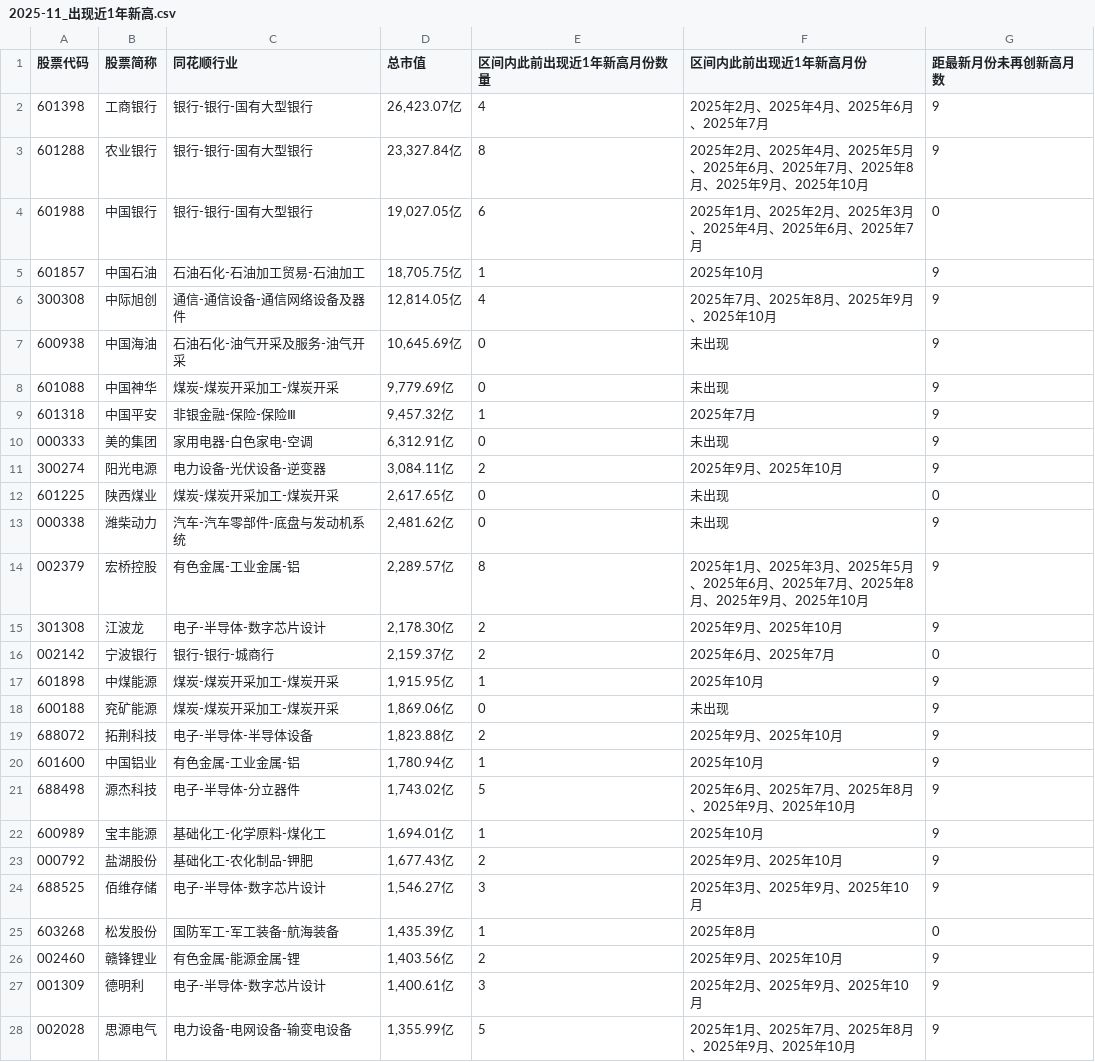
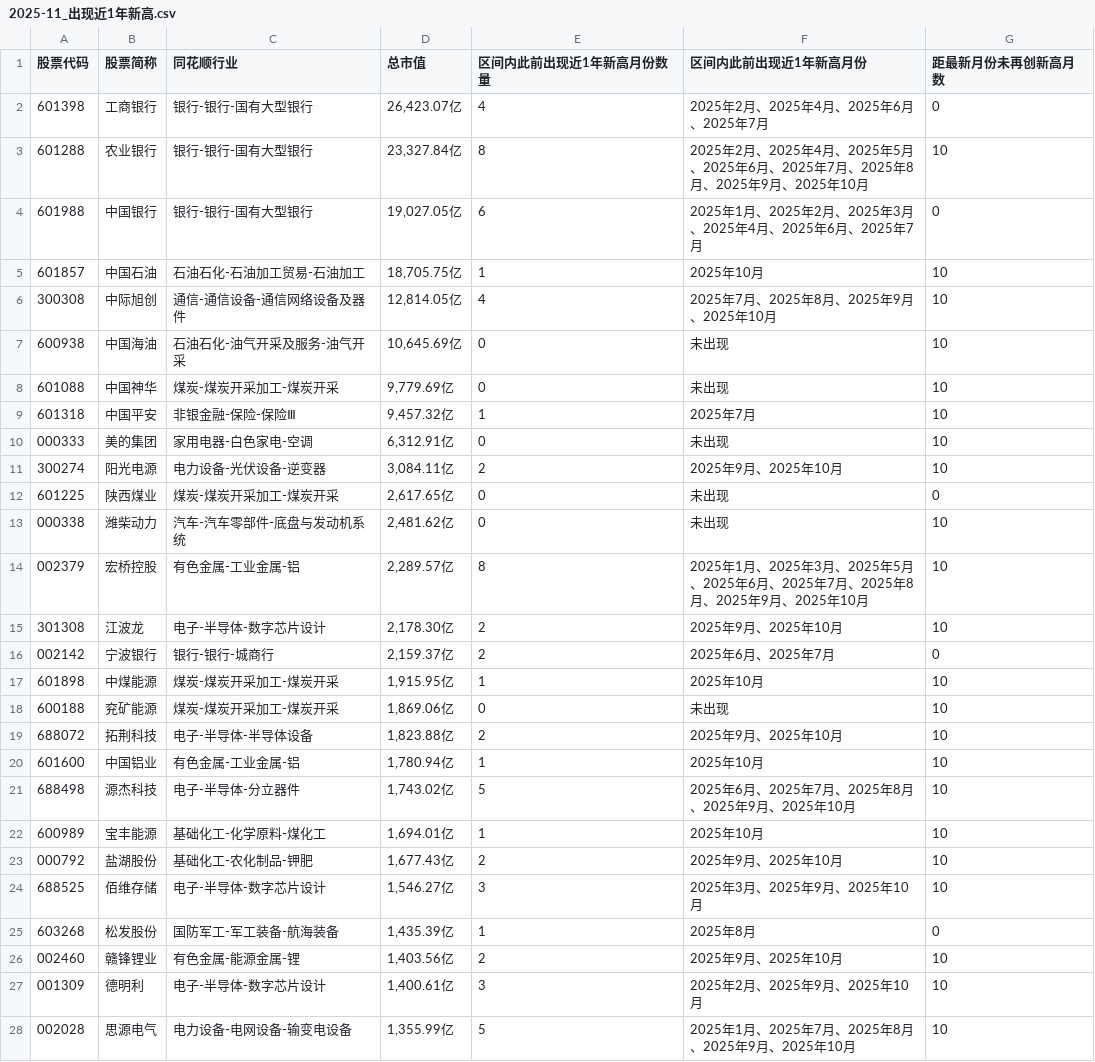
Before and after one commit to dingshun3016/data_summary, a CSV file: monthly_near_1y_high_results/2025-11_出现近1年新高.csv, drawn as a sheet; only a part is shown; the diff covers the shown part only.

```diff
--- a/monthly_near_1y_high_results/2025-11_出现近1年新高.csv
+++ b/monthly_near_1y_high_results/2025-11_出现近1年新高.csv
@@ -1,28 +1,28 @@
 股票代码,股票简称,同花顺行业,总市值,区间内此前出现近1年新高月份数量,区间内此前出现近1年新高月份,距最新月份未再创新高月数
-601398,工商银行,银行-银行-国有大型银行,"26,423.07亿",4,2025年2月、2025年4月、2025年6月、2025年7月,9
-601288,农业银行,银行-银行-国有大型银行,"23,327.84亿",8,2025年2月、2025年4月、2025年5月、2025年6月、2025年7月、2025年8月、2025年9月、2025年10月,9
+601398,工商银行,银行-银行-国有大型银行,"26,423.07亿",4,2025年2月、2025年4月、2025年6月、2025年7月,0
+601288,农业银行,银行-银行-国有大型银行,"23,327.84亿",8,2025年2月、2025年4月、2025年5月、2025年6月、2025年7月、2025年8月、2025年9月、2025年10月,10
 601988,中国银行,银行-银行-国有大型银行,"19,027.05亿",6,2025年1月、2025年2月、2025年3月、2025年4月、2025年6月、2025年7月,0
-601857,中国石油,石油石化-石油加工贸易-石油加工,"18,705.75亿",1,2025年10月,9
-300308,中际旭创,通信-通信设备-通信网络设备及器件,"12,814.05亿",4,2025年7月、2025年8月、2025年9月、2025年10月,9
-600938,中国海油,石油石化-油气开采及服务-油气开采,"10,645.69亿",0,未出现,9
-601088,中国神华,煤炭-煤炭开采加工-煤炭开采,"9,779.69亿",0,未出现,9
-601318,中国平安,非银金融-保险-保险Ⅲ,"9,457.32亿",1,2025年7月,9
-000333,美的集团,家用电器-白色家电-空调,"6,312.91亿",0,未出现,9
-300274,阳光电源,电力设备-光伏设备-逆变器,"3,084.11亿",2,2025年9月、2025年10月,9
+601857,中国石油,石油石化-石油加工贸易-石油加工,"18,705.75亿",1,2025年10月,10
+300308,中际旭创,通信-通信设备-通信网络设备及器件,"12,814.05亿",4,2025年7月、2025年8月、2025年9月、2025年10月,10
+600938,中国海油,石油石化-油气开采及服务-油气开采,"10,645.69亿",0,未出现,10
+601088,中国神华,煤炭-煤炭开采加工-煤炭开采,"9,779.69亿",0,未出现,10
+601318,中国平安,非银金融-保险-保险Ⅲ,"9,457.32亿",1,2025年7月,10
+000333,美的集团,家用电器-白色家电-空调,"6,312.91亿",0,未出现,10
+300274,阳光电源,电力设备-光伏设备-逆变器,"3,084.11亿",2,2025年9月、2025年10月,10
 601225,陕西煤业,煤炭-煤炭开采加工-煤炭开采,"2,617.65亿",0,未出现,0
-000338,潍柴动力,汽车-汽车零部件-底盘与发动机系统,"2,481.62亿",0,未出现,9
-002379,宏桥控股,有色金属-工业金属-铝,"2,289.57亿",8,2025年1月、2025年3月、2025年5月、2025年6月、2025年7月、2025年8月、2025年9月、2025年10月,9
-301308,江波龙,电子-半导体-数字芯片设计,"2,178.30亿",2,2025年9月、2025年10月,9
+000338,潍柴动力,汽车-汽车零部件-底盘与发动机系统,"2,481.62亿",0,未出现,10
+002379,宏桥控股,有色金属-工业金属-铝,"2,289.57亿",8,2025年1月、2025年3月、2025年5月、2025年6月、2025年7月、2025年8月、2025年9月、2025年10月,10
+301308,江波龙,电子-半导体-数字芯片设计,"2,178.30亿",2,2025年9月、2025年10月,10
 002142,宁波银行,银行-银行-城商行,"2,159.37亿",2,2025年6月、2025年7月,0
-601898,中煤能源,煤炭-煤炭开采加工-煤炭开采,"1,915.95亿",1,2025年10月,9
-600188,兖矿能源,煤炭-煤炭开采加工-煤炭开采,"1,869.06亿",0,未出现,9
-688072,拓荆科技,电子-半导体-半导体设备,"1,823.88亿",2,2025年9月、2025年10月,9
-601600,中国铝业,有色金属-工业金属-铝,"1,780.94亿",1,2025年10月,9
-688498,源杰科技,电子-半导体-分立器件,"1,743.02亿",5,2025年6月、2025年7月、2025年8月、2025年9月、2025年10月,9
-600989,宝丰能源,基础化工-化学原料-煤化工,"1,694.01亿",1,2025年10月,9
-000792,盐湖股份,基础化工-农化制品-钾肥,"1,677.43亿",2,2025年9月、2025年10月,9
-688525,佰维存储,电子-半导体-数字芯片设计,"1,546.27亿",3,2025年3月、2025年9月、2025年10月,9
+601898,中煤能源,煤炭-煤炭开采加工-煤炭开采,"1,915.95亿",1,2025年10月,10
+600188,兖矿能源,煤炭-煤炭开采加工-煤炭开采,"1,869.06亿",0,未出现,10
+688072,拓荆科技,电子-半导体-半导体设备,"1,823.88亿",2,2025年9月、2025年10月,10
+601600,中国铝业,有色金属-工业金属-铝,"1,780.94亿",1,2025年10月,10
+688498,源杰科技,电子-半导体-分立器件,"1,743.02亿",5,2025年6月、2025年7月、2025年8月、2025年9月、2025年10月,10
+600989,宝丰能源,基础化工-化学原料-煤化工,"1,694.01亿",1,2025年10月,10
+000792,盐湖股份,基础化工-农化制品-钾肥,"1,677.43亿",2,2025年9月、2025年10月,10
+688525,佰维存储,电子-半导体-数字芯片设计,"1,546.27亿",3,2025年3月、2025年9月、2025年10月,10
 603268,松发股份,国防军工-军工装备-航海装备,"1,435.39亿",1,2025年8月,0
-002460,赣锋锂业,有色金属-能源金属-锂,"1,403.56亿",2,2025年9月、2025年10月,9
-001309,德明利,电子-半导体-数字芯片设计,"1,400.61亿",3,2025年2月、2025年9月、2025年10月,9
-002028,思源电气,电力设备-电网设备-输变电设备,"1,355.99亿",5,2025年1月、2025年7月、2025年8月、2025年9月、2025年10月,9
+002460,赣锋锂业,有色金属-能源金属-锂,"1,403.56亿",2,2025年9月、2025年10月,10
+001309,德明利,电子-半导体-数字芯片设计,"1,400.61亿",3,2025年2月、2025年9月、2025年10月,10
+002028,思源电气,电力设备-电网设备-输变电设备,"1,355.99亿",5,2025年1月、2025年7月、2025年8月、2025年9月、2025年10月,10
```
Also changed, not shown: 175 edited cells elsewhere in this file, monthly_near_1y_high_results/2025-01_出现近1年新高.csv, monthly_near_1y_high_results/2025-04_出现近1年新高.csv, 27 other files.
